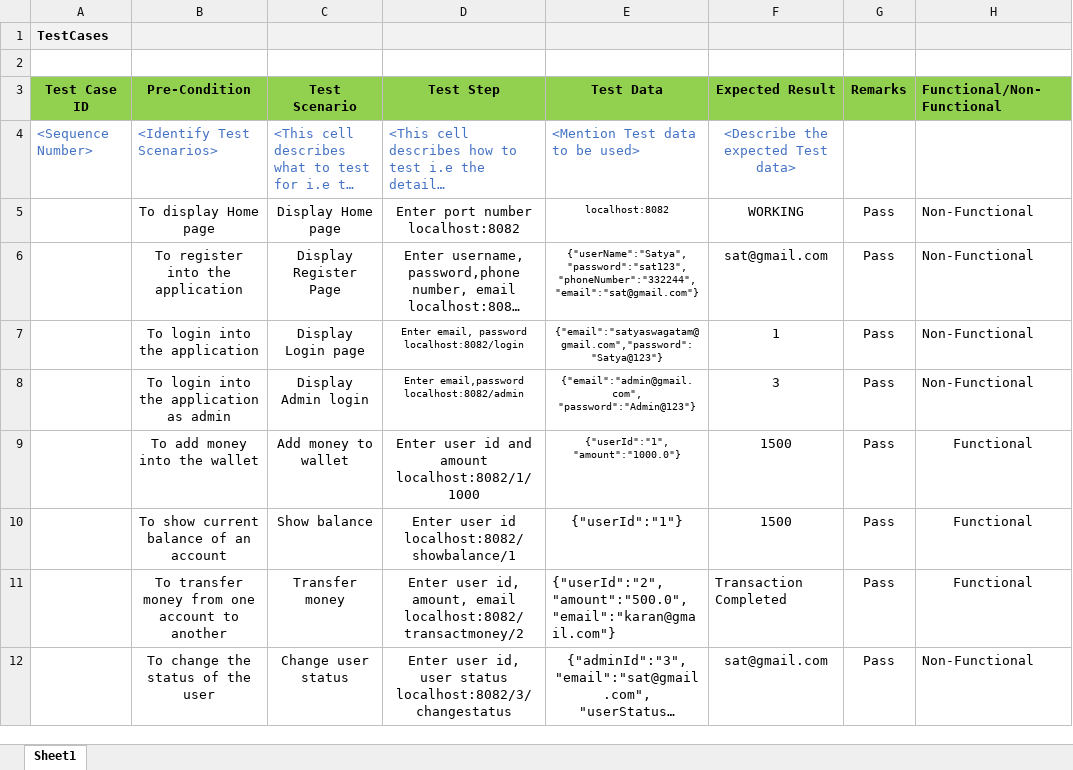
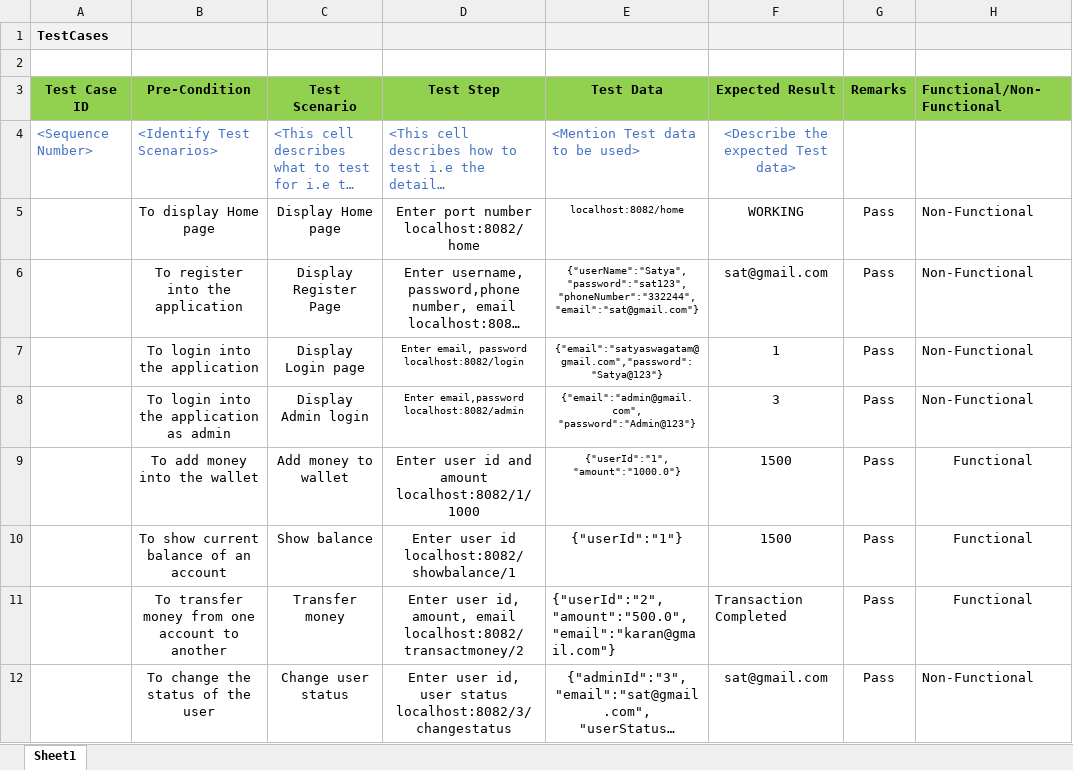
Before and after one commit to Team-Utkal/OnlineWallet-Documentation, an Excel workbook: OnlineWallet_TestCases_Postman.xlsx, sheet Sheet1, drawn as a sheet; long unchanged cells end in …; values as stored, in another font and other column widths than the file's, no borders; ↵ is a line break in a cell; the diff names each change by its address in the sheet, - before the commit and + after, or states it on an @@ line.

Commit message:
third commit

```diff
--- a/OnlineWallet_TestCases_Postman.xlsx (sheet Sheet1)
+++ b/OnlineWallet_TestCases_Postman.xlsx (sheet Sheet1)
-D5 (Test Step): Enter port number ↵ localhost:8082
+D5 (Test Step): Enter port number ↵ localhost:8082/home
-E5 (Test Data): localhost:8082
+E5 (Test Data): localhost:8082/home
```
